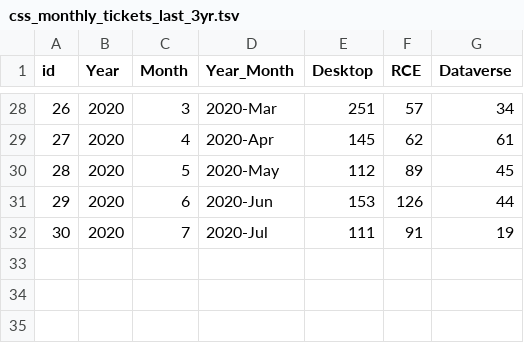
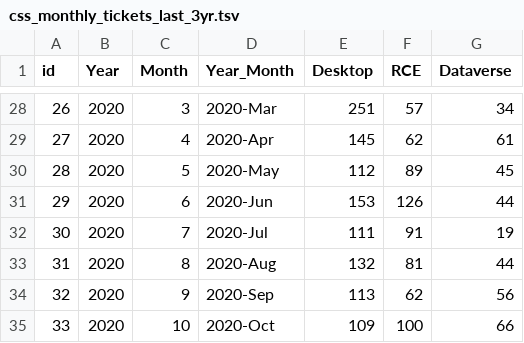
Before and after one commit to IQSS/iqss-metrics-dashboard, a TSV file: assets/data/css_monthly_tickets_last_3yr.tsv, drawn as a sheet; only a part is shown, gaps mark what is left out; the diff names each change by its address in the sheet, - before the commit and + after, or states it on an @@ line.

```diff
--- a/assets/data/css_monthly_tickets_last_3yr.tsv
+++ b/assets/data/css_monthly_tickets_last_3yr.tsv
+row 33: 31 | 2020 | 8 | 2020-Aug | 132 | 81 | 44
+row 34: 32 | 2020 | 9 | 2020-Sep | 113 | 62 | 56
+row 35: 33 | 2020 | 10 | 2020-Oct | 109 | 100 | 66
```
Also changed, not shown: assets/data/cgaContact.tsv, assets/data/cgaGISApplication.tsv, 28 other files.
